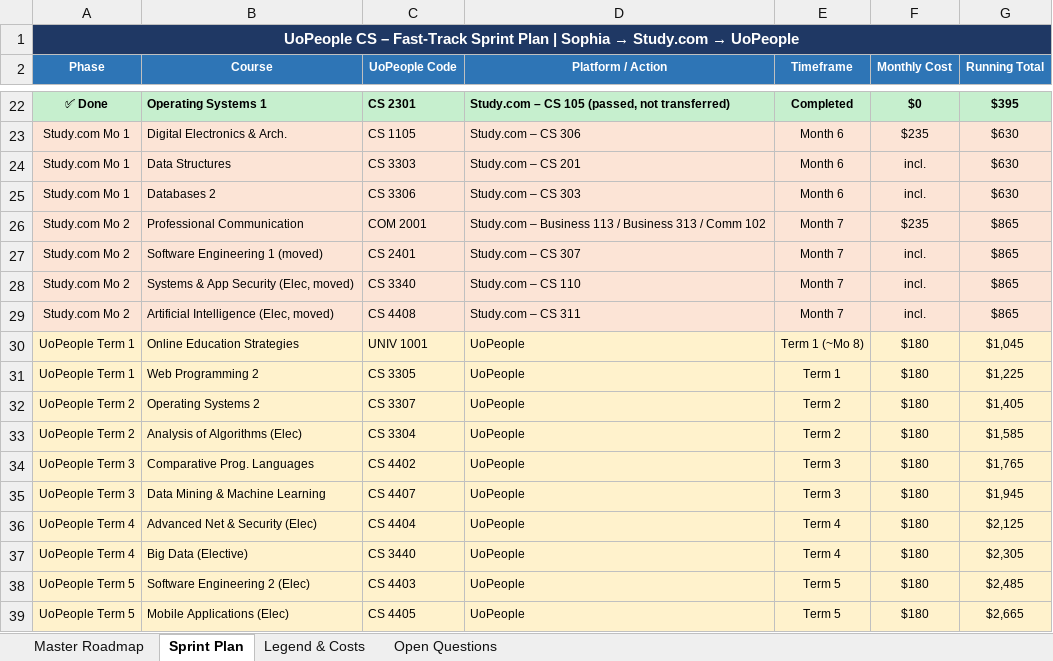
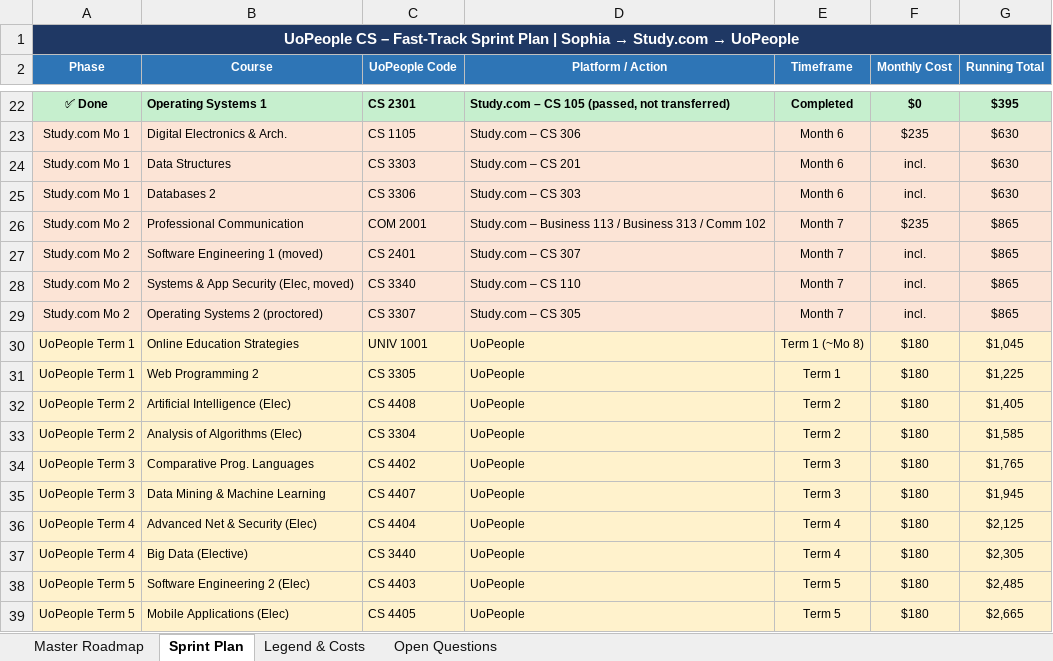
Before and after one commit to adidaz247/UoP, an Excel workbook: UoPeople_CS_Degree_Roadmap_updated.xlsx, sheet Sprint Plan, drawn as a sheet; only a part is shown, gaps mark what is left out; values as stored, in another font and other column widths than the file's, no borders; the diff names each change by its address in the sheet, - before the commit and + after, or states it on an @@ line.

```diff
--- a/UoPeople_CS_Degree_Roadmap_updated.xlsx (sheet Sprint Plan)
+++ b/UoPeople_CS_Degree_Roadmap_updated.xlsx (sheet Sprint Plan)
-B29 (Course): Artificial Intelligence (Elec, moved)
+B29 (Course): Operating Systems 2 (proctored)
-C29 (UoPeople Code): CS 4408
+C29 (UoPeople Code): CS 3307
-D29 (Platform / Action): Study.com – CS 311
+D29 (Platform / Action): Study.com – CS 305
-B32 (Course): Operating Systems 2
+B32 (Course): Artificial Intelligence (Elec)
-C32 (UoPeople Code): CS 3307
+C32 (UoPeople Code): CS 4408
```
Also changed, not shown: sheet Master Roadmap, sheet Open Questions, sheet Legend & Costs, 2 other files.
